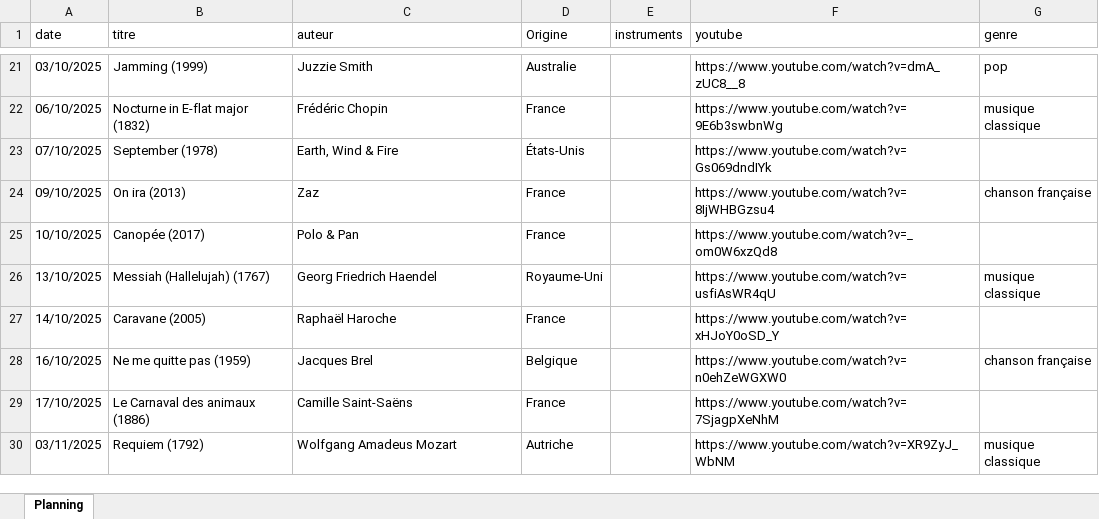
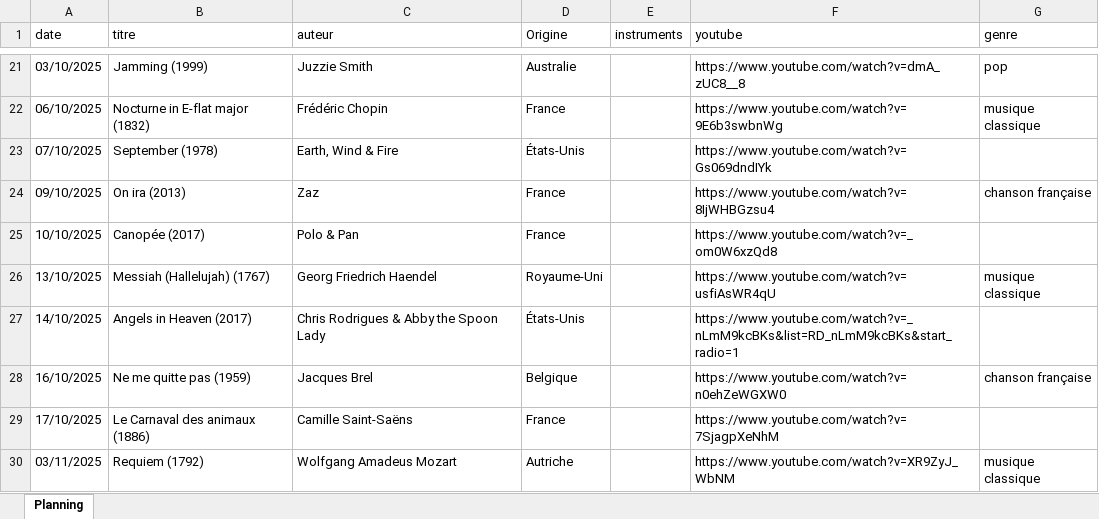
Before and after one commit to ptijim/rituel_ecoute.fr, an Excel workbook: musique.xlsx, sheet Planning, drawn as a sheet; only a part is shown, gaps mark what is left out; values as stored, in another font and other column widths than the file's, no borders; the diff names each change by its address in the sheet, - before the commit and + after, or states it on an @@ line.

Commit message:
Add files via upload

```diff
--- a/musique.xlsx (sheet Planning)
+++ b/musique.xlsx (sheet Planning)
-B27 (titre): Caravane (2005)
+B27 (titre): Angels in Heaven (2017)
-C27 (auteur): Raphaël Haroche
+C27 (auteur): Chris Rodrigues & Abby the Spoon Lady
-D27 (Origine): France
+D27 (Origine): États-Unis
-F27 (youtube): https://www.youtube.com/watch?v=xHJoY0oSD_Y
+F27 (youtube): https://www.youtube.com/watch?v=_nLmM9kcBKs&list=RD_nLmM9kcBKs&start_radio=1
```
